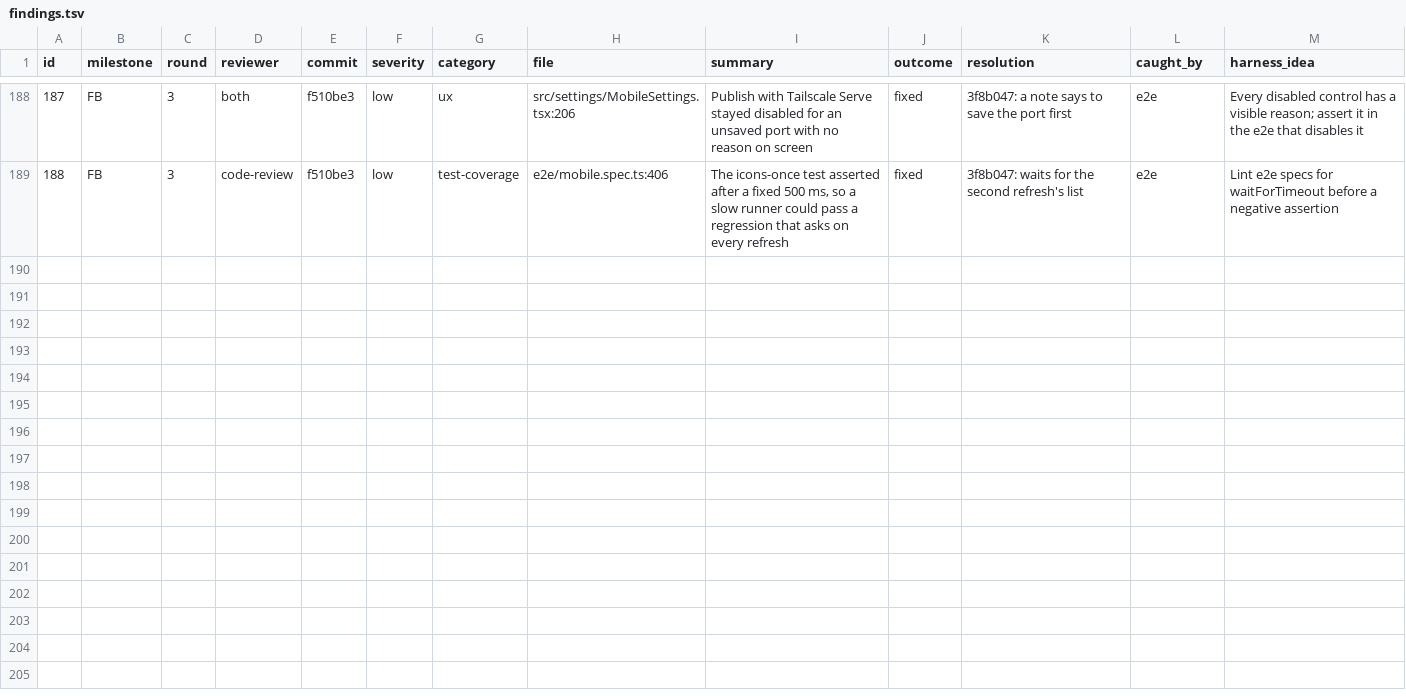
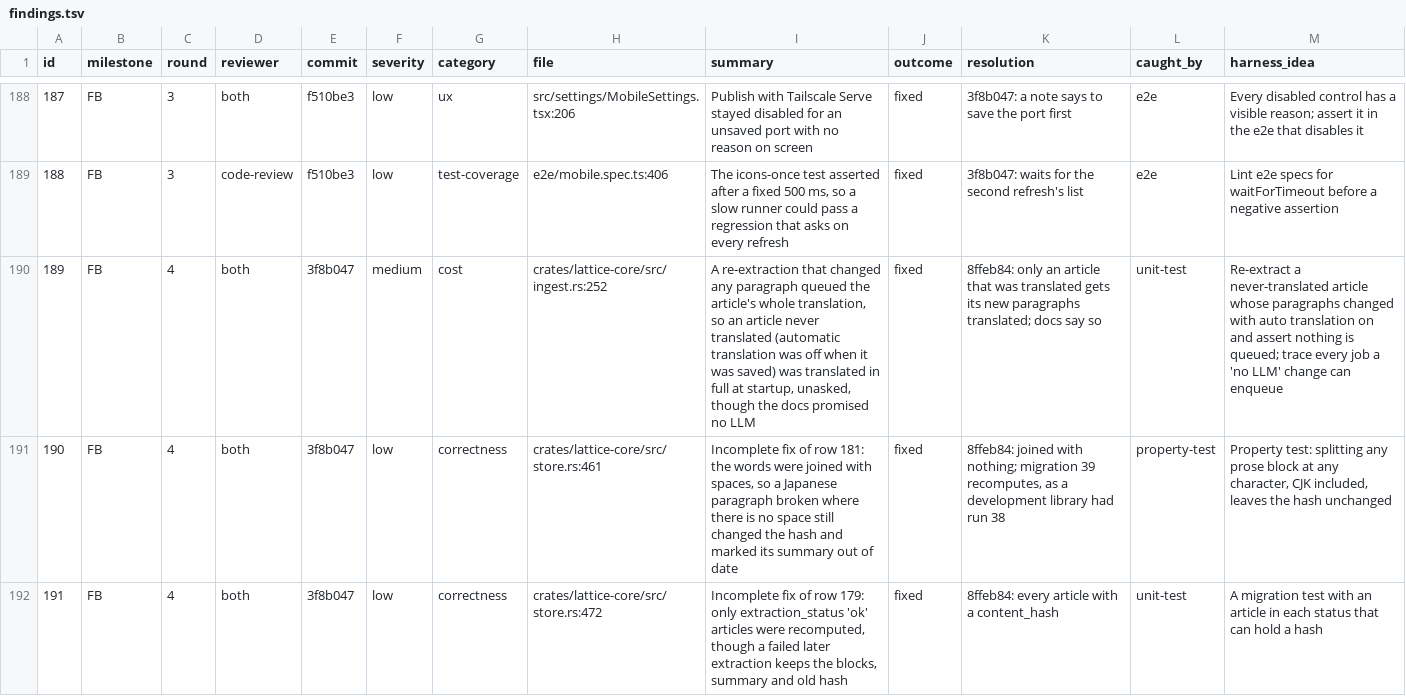
Before and after one commit to Maru32768/lattice, a TSV file: docs/review-2026-11-mobile/findings.tsv, drawn as a sheet; only a part is shown, gaps mark what is left out; the diff covers the shown part only.

```diff
--- a/docs/review-2026-11-mobile/findings.tsv
+++ b/docs/review-2026-11-mobile/findings.tsv
@@ -189 +189,4 @@ id	milestone	round	reviewer	commit	severity	category	file	summary	outcome	resolu
 188	FB	3	code-review	f510be3	low	test-coverage	e2e/mobile.spec.ts:406	The icons-once test asserted after a fixed 500 ms, so a slow runner could pass a regression that asks on every refresh	fixed	3f8b047: waits for the second refresh's list	e2e	Lint e2e specs for waitForTimeout before a negative assertion
+189	FB	4	both	3f8b047	medium	cost	crates/lattice-core/src/ingest.rs:252	A re-extraction that changed any paragraph queued the article's whole translation, so an article never translated (automatic translation was off when it was saved) was translated in full at startup, unasked, though the docs promised no LLM	fixed	8ffeb84: only an article that was translated gets its new paragraphs translated; docs say so	unit-test	Re-extract a never-translated article whose paragraphs changed with auto translation on and assert nothing is queued; trace every job a 'no LLM' change can enqueue
+190	FB	4	both	3f8b047	low	correctness	crates/lattice-core/src/store.rs:461	Incomplete fix of row 181: the words were joined with spaces, so a Japanese paragraph broken where there is no space still changed the hash and marked its summary out of date	fixed	8ffeb84: joined with nothing; migration 39 recomputes, as a development library had run 38	property-test	Property test: splitting any prose block at any character, CJK included, leaves the hash unchanged
+191	FB	4	both	3f8b047	low	correctness	crates/lattice-core/src/store.rs:472	Incomplete fix of row 179: only extraction_status 'ok' articles were recomputed, though a failed later extraction keeps the blocks, summary and old hash	fixed	8ffeb84: every article with a content_hash	unit-test	A migration test with an article in each status that can hold a hash
```
Also changed, not shown: 8 added rows and 2 edited cells elsewhere in this file, 1 other file.
